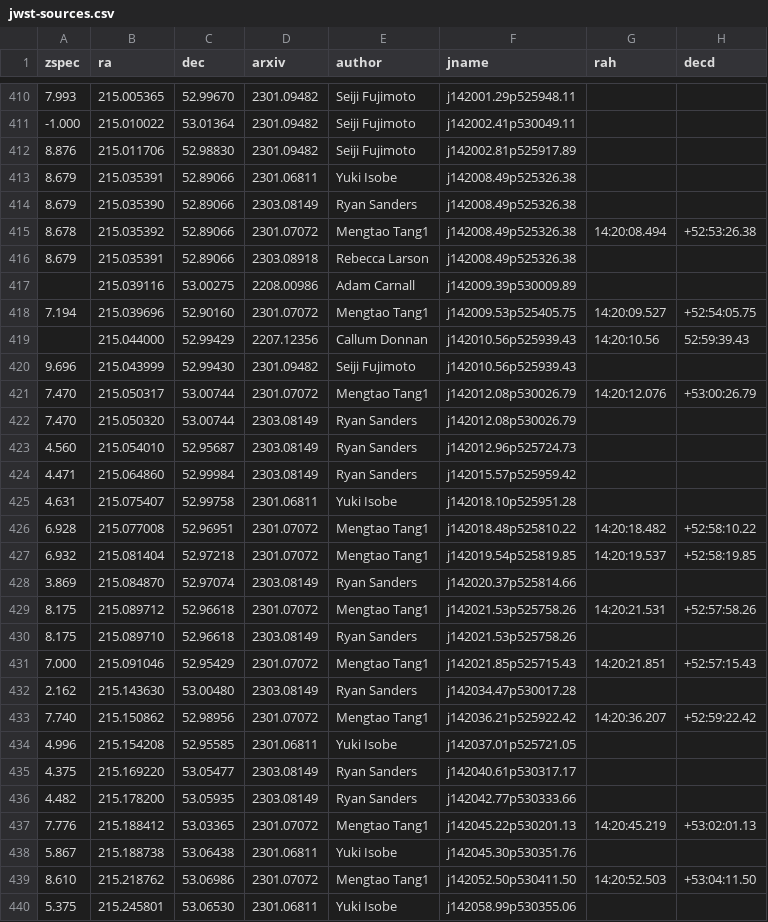
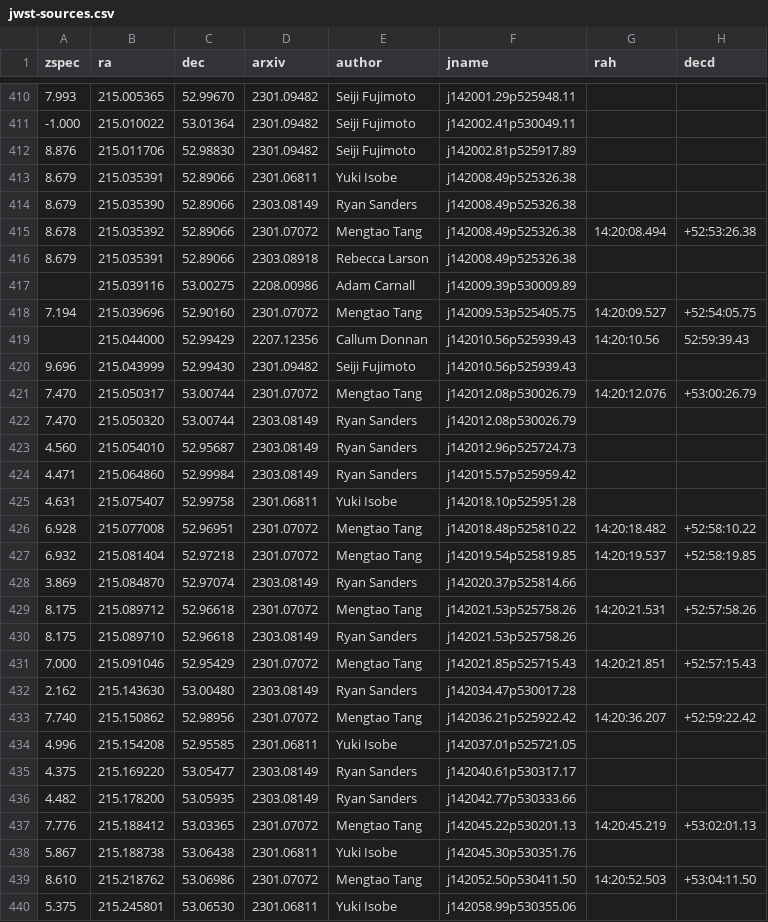
Before and after one commit to dawn-cph/jwst-sources, a CSV file: jwst-sources.csv, drawn as a sheet; only a part is shown, gaps mark what is left out; the diff covers the shown part only; the diff names each change by its address in the sheet, - before the commit and + after, or states it on an @@ line.

```diff
--- a/jwst-sources.csv
+++ b/jwst-sources.csv
-E415 (author): Mengtao Tang1
+E415 (author): Mengtao Tang
-E418 (author): Mengtao Tang1
+E418 (author): Mengtao Tang
-E421 (author): Mengtao Tang1
+E421 (author): Mengtao Tang
-E426:E427 (author): Mengtao Tang1
+E426:E427 (author): Mengtao Tang
-E429 (author): Mengtao Tang1
+E429 (author): Mengtao Tang
-E431 (author): Mengtao Tang1
+E431 (author): Mengtao Tang
-E433 (author): Mengtao Tang1
+E433 (author): Mengtao Tang
-E437 (author): Mengtao Tang1
+E437 (author): Mengtao Tang
-E439 (author): Mengtao Tang1
+E439 (author): Mengtao Tang
```
Also changed, not shown: 11 edited cells elsewhere in this file, 2 other files.
